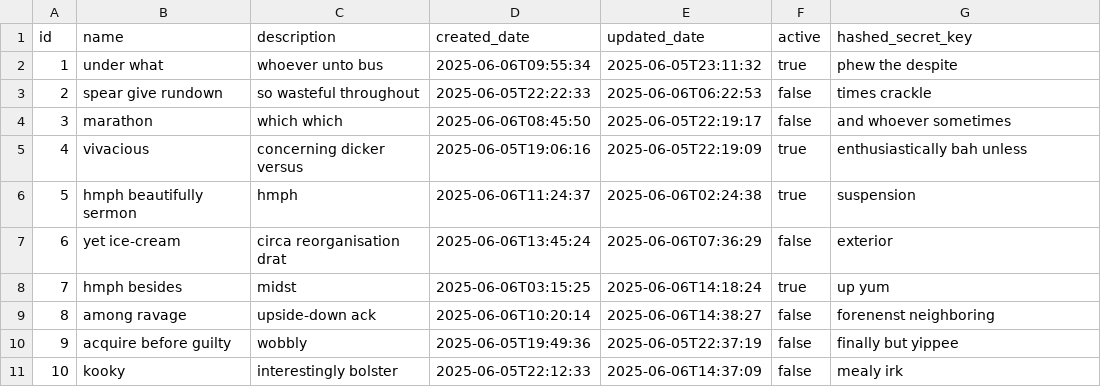
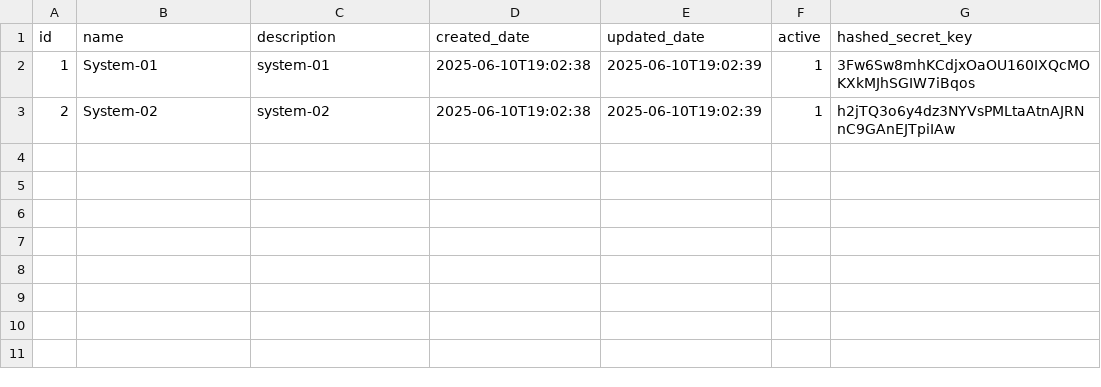
Before and after one commit to ThanhLD24/CentralizedAuthenticationProvider, a CSV file: src/main/resources/config/liquibase/fake-data/application_system.csv, drawn as a sheet.

```diff
--- a/src/main/resources/config/liquibase/fake-data/application_system.csv
+++ b/src/main/resources/config/liquibase/fake-data/application_system.csv
@@ -1,11 +1,3 @@
 id;name;description;created_date;updated_date;active;hashed_secret_key
-1;under what;whoever unto bus;2025-06-06T09:55:34;2025-06-05T23:11:32;true;phew the despite
-2;spear give rundown;so wasteful throughout;2025-06-05T22:22:33;2025-06-06T06:22:53;false;times crackle
-3;marathon;which which;2025-06-06T08:45:50;2025-06-05T22:19:17;false;and whoever sometimes
-4;vivacious;concerning dicker versus;2025-06-05T19:06:16;2025-06-05T22:19:09;true;enthusiastically bah unless
-5;hmph beautifully sermon;hmph;2025-06-06T11:24:37;2025-06-06T02:24:38;true;suspension
-6;yet ice-cream;circa reorganisation drat;2025-06-06T13:45:24;2025-06-06T07:36:29;false;exterior
-7;hmph besides;midst;2025-06-06T03:15:25;2025-06-06T14:18:24;true;up yum
-8;among ravage;upside-down ack;2025-06-06T10:20:14;2025-06-06T14:38:27;false;forenenst neighboring
-9;acquire before guilty;wobbly;2025-06-05T19:49:36;2025-06-05T22:37:19;false;finally but yippee
-10;kooky;interestingly bolster;2025-06-05T22:12:33;2025-06-06T14:37:09;false;mealy irk
+1;System-01;system-01;2025-06-10T19:02:38;2025-06-10T19:02:39;1;3Fw6Sw8mhKCdjxOaOU160IXQcMOKXkMJhSGIW7iBqos
+2;System-02;system-02;2025-06-10T19:02:38;2025-06-10T19:02:39;1;h2jTQ3o6y4dz3NYVsPMLtaAtnAJRNnC9GAnEJTpiIAw
```
Also changed, not shown: 6 other files.
